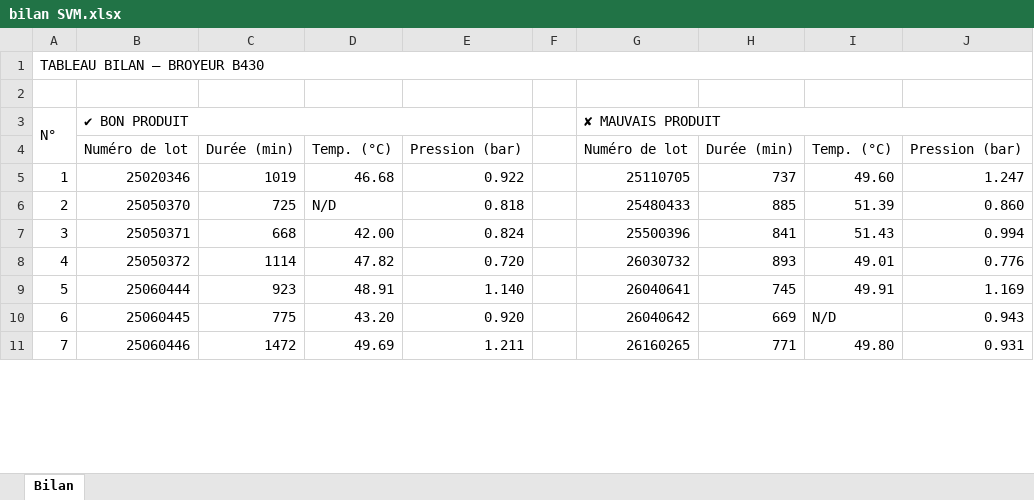
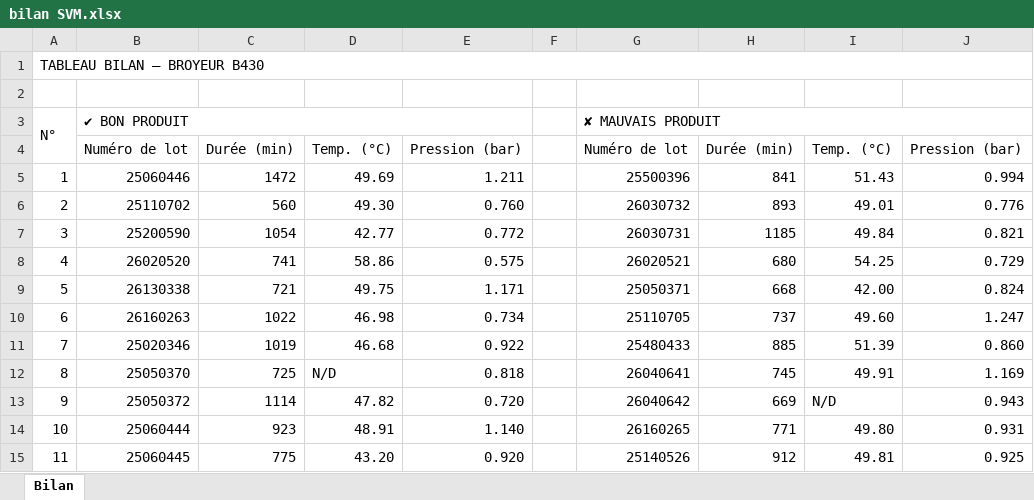
Before and after one commit to Marius-Blanchet2004/projet_IA, an Excel workbook: bilan SVM.xlsx, sheet Bilan, drawn as a sheet; only a part is shown; values as stored, in another font and other column widths than the file's, no cell formats; removed rows and columns are numbered as before the commit, all else as after; the diff covers the shown part only; the diff names each change by its address in the sheet, - before the commit and + after, or states it on an @@ line.

```diff
--- a/bilan SVM.xlsx (sheet Bilan)
+++ b/bilan SVM.xlsx (sheet Bilan)
+row 5: 1 | 25060446 | 1472 | 49.69 | 1.211 |  | 25500396 | 841 | 51.43 | 0.994
+row 6: 2 | 25110702 | 560 | 49.30 | 0.760 |  | 26030732 | 893 | 49.01 | 0.776
+row 7: 3 | 25200590 | 1054 | 42.77 | 0.772 |  | 26030731 | 1185 | 49.84 | 0.821
+row 8: 4 | 26020520 | 741 | 58.86 | 0.575 |  | 26020521 | 680 | 54.25 | 0.729
+row 9: 5 | 26130338 | 721 | 49.75 | 1.171 |  | 25050371 | 668 | 42.00 | 0.824
+row 10: 6 | 26160263 | 1022 | 46.98 | 0.734 |  | 25110705 | 737 | 49.60 | 1.247
@@ column A renumbered between rows 11 and 26 @@
-G11: 25110705
+G11: 25480433
-H11: 737
+H11: 885
-I11: 49.60
+I11: 51.39
-J11: 1.247
+J11: 0.860
-G12: 25480433
+G12: 26040641
-H12: 885
+H12: 745
-I12: 51.39
+I12: 49.91
-J12: 0.860
+J12: 1.169
-row 7: 3 | 25050371 | 668 | 42.00 | 0.824 |  | 25500396 | 841 | 51.43 | 0.994
-G13: 26030732
+G13: 26040642
-H13: 893
+H13: 669
-I13: 49.01
+I13: N/D
-J13: 0.776
+J13: 0.943
-G14: 26040641
+G14: 26160265
-H14: 745
+H14: 771
-I14: 49.91
+I14: 49.80
-J14: 1.169
+J14: 0.931
-G15: 26040642
+G15: 25140526
-H15: 669
+H15: 912
-I15: N/D
+I15: 49.81
-J15: 0.943
+J15: 0.925
-row 11: 7 | 25060446 | 1472 | 49.69 | 1.211 |  | 26160265 | 771 | 49.80 | 0.931
```
Also changed, not shown: 7 removed rows, 22 edited cells and merged cells elsewhere in this sheet, cell formats, formulas that keep their value, 20 other files.
